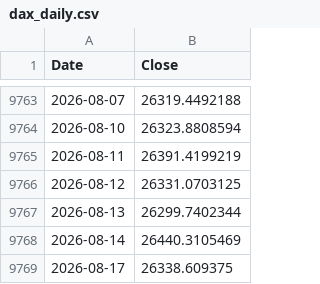
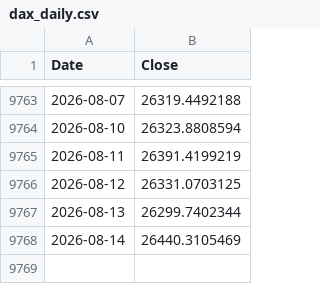
Before and after one commit to rkarim25/Guarded-levered-SP, a CSV file: dax_daily.csv, drawn as a sheet; only a part is shown, gaps mark what is left out; the diff names each change by its address in the sheet, - before the commit and + after, or states it on an @@ line.

```diff
--- a/dax_daily.csv
+++ b/dax_daily.csv
-row 9769: 2026-08-17 | 26338.609375
```
Also changed, not shown: gold_daily.csv, 12 other files.
